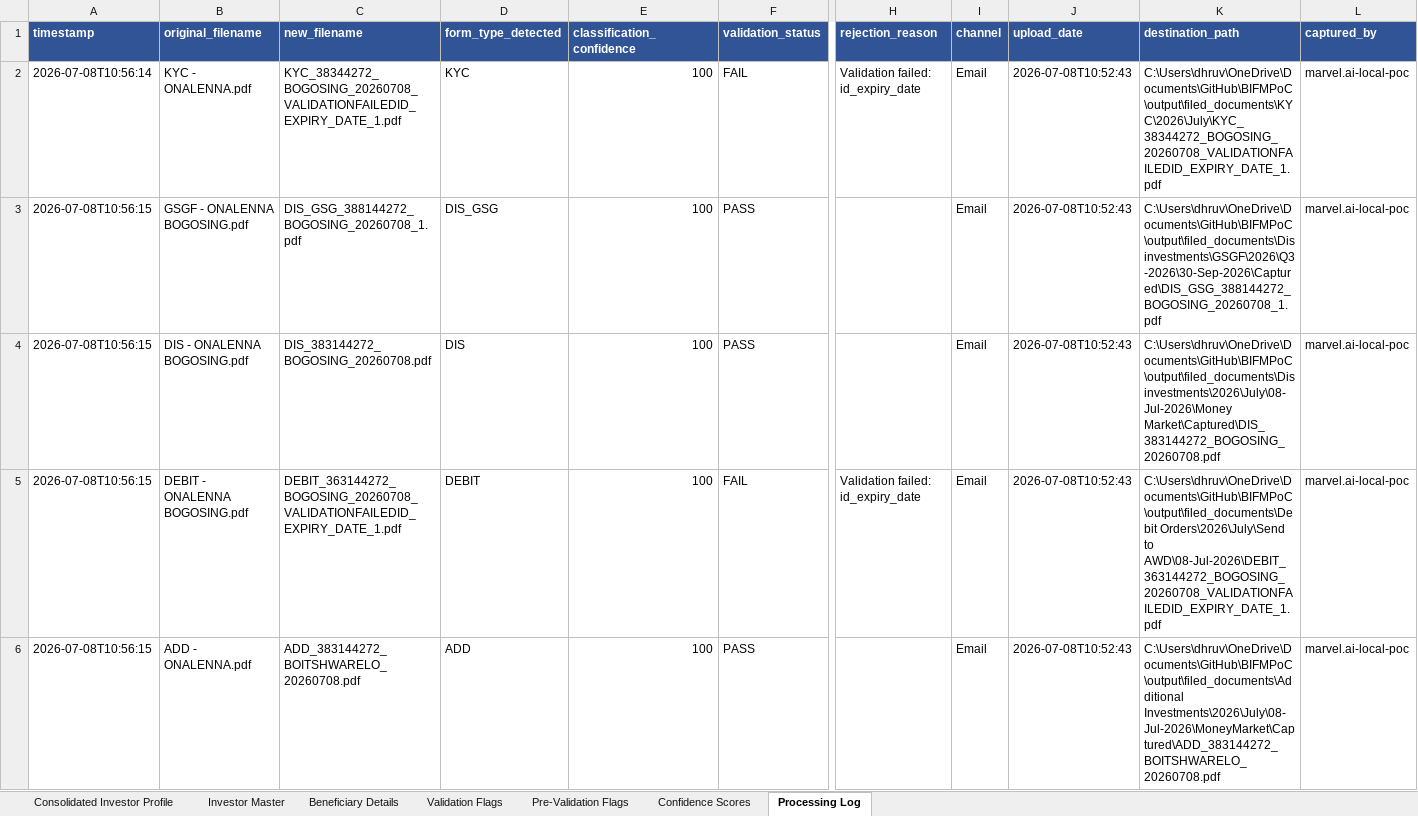
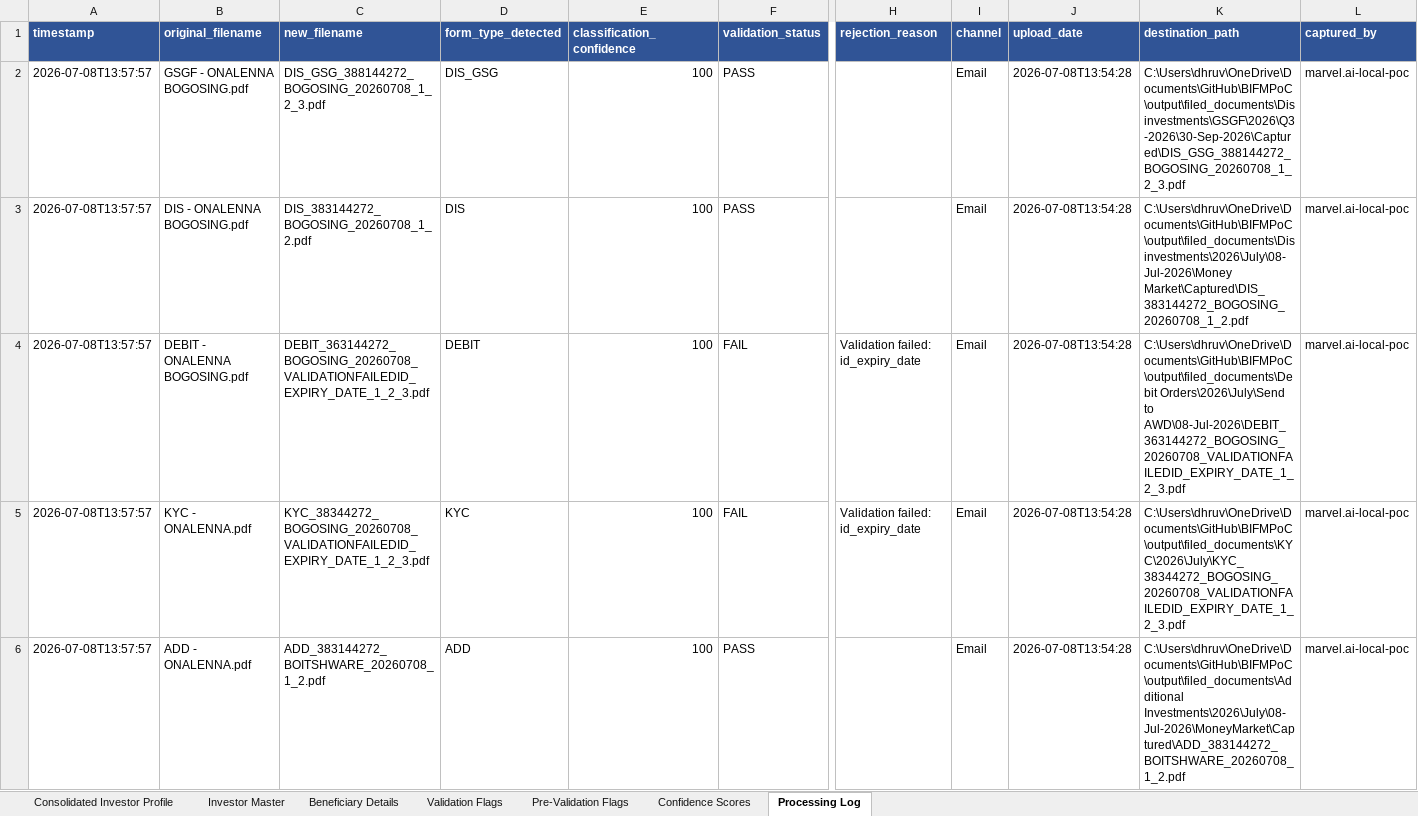
Before and after one commit to Dhruva-png/BIFMPoC, an Excel workbook: output/BIFM_UT_Processing_Report.xlsx, sheet Processing Log, drawn as a sheet; only a part is shown, gaps mark what is left out; values as stored, in another font and other column widths than the file's, no borders; removed rows and columns are numbered as before the commit, all else as after; rows hold the shown columns only; the diff names each change by its address in the sheet, - before the commit and + after, or states it on an @@ line.

```diff
--- a/output/BIFM_UT_Processing_Report.xlsx (sheet Processing Log)
+++ b/output/BIFM_UT_Processing_Report.xlsx (sheet Processing Log)
-row 2: 2026-07-08T10:56:14 | KYC - ONALENNA.pdf | KYC_38344272_BOGOSING_20260708_VALIDATIONFAILEDID_EXPIRY_DATE_1.pdf | KYC | 100 | FAIL | Validation failed: id_expiry_date | Email | 2026-07-08T10:52:43 | C:\Users\dhruv\OneDrive\Documents\GitHub\BIFMPoC\output\filed_documents\KYC\2026\July\KYC_38344272_BOGOSING_20260708_VALIDATIONFAILEDID_EXPIRY_DATE_1.pdf | marvel.ai-local-poc
-A2:A4 (timestamp): 2026-07-08T10:56:15
+A2:A4 (timestamp): 2026-07-08T13:57:57
-C2 (new_filename): DIS_GSG_388144272_BOGOSING_20260708_1.pdf
+C2 (new_filename): DIS_GSG_388144272_BOGOSING_20260708_1_2_3.pdf
-J2:J4 (upload_date): 2026-07-08T10:52:43
+J2:J4 (upload_date): 2026-07-08T13:54:28
-K2 (destination_path): C:\Users\dhruv\OneDrive\Documents\GitHub\BIFMPoC\output\filed_documents\Disinvestments\GSGF\2026\Q3-2026\30-Sep-2026\Captured\DIS_GSG_388144272_BOGOSING_20260708_1.pdf
+K2 (destination_path): C:\Users\dhruv\OneDrive\Documents\GitHub\BIFMPoC\output\filed_documents\Disinvestments\GSGF\2026\Q3-2026\30-Sep-2026\Captured\DIS_GSG_388144272_BOGOSING_20260708_1_2_3.pdf
-C3 (new_filename): DIS_383144272_BOGOSING_20260708.pdf
+C3 (new_filename): DIS_383144272_BOGOSING_20260708_1_2.pdf
-K3 (destination_path): C:\Users\dhruv\OneDrive\Documents\GitHub\BIFMPoC\output\filed_documents\Disinvestments\2026\July\08-Jul-2026\Money Market\Captured\DIS_383144272_BOGOSING_20260708.pdf
+K3 (destination_path): C:\Users\dhruv\OneDrive\Documents\GitHub\BIFMPoC\output\filed_documents\Disinvestments\2026\July\08-Jul-2026\Money Market\Captured\DIS_383144272_BOGOSING_20260708_1_2.pdf
-C4 (new_filename): DEBIT_363144272_BOGOSING_20260708_VALIDATIONFAILEDID_EXPIRY_DATE_1.pdf
+C4 (new_filename): DEBIT_363144272_BOGOSING_20260708_VALIDATIONFAILEDID_EXPIRY_DATE_1_2_3.pdf
-K4 (destination_path): …Orders\2026\July\Send to AWD\08-Jul-2026\DEBIT_363144272_BOGOSING_20260708_VALIDATIONFAILEDID_EXPIRY_DATE_1.pdf
+K4 (destination_path): …Orders\2026\July\Send to AWD\08-Jul-2026\DEBIT_363144272_BOGOSING_20260708_VALIDATIONFAILEDID_EXPIRY_DATE_1_2_3.pdf
+row 5: 2026-07-08T13:57:57 | KYC - ONALENNA.pdf | KYC_38344272_BOGOSING_20260708_VALIDATIONFAILEDID_EXPIRY_DATE_1_2_3.pdf | KYC | 100 | FAIL | Validation failed: id_expiry_date | Email | 2026-07-08T13:54:28 | C:\Users\dhruv\OneDrive\Documents\GitHub\BIFMPoC\output\filed_documents\KYC\2026\July\KYC_38344272_BOGOSING_20260708_VALIDATIONFAILEDID_EXPIRY_DATE_1_2_3.pdf | marvel.ai-local-poc
-A6 (timestamp): 2026-07-08T10:56:15
+A6 (timestamp): 2026-07-08T13:57:57
-C6 (new_filename): ADD_383144272_BOITSHWARELO_20260708.pdf
+C6 (new_filename): ADD_383144272_BOITSHWARE_20260708_1_2.pdf
-J6 (upload_date): 2026-07-08T10:52:43
+J6 (upload_date): 2026-07-08T13:54:28
-K6 (destination_path): C:\Users\dhruv\OneDrive\Documents\GitHub\BIFMPoC\output\filed_documents\Additional Investments\2026\July\08-Jul-2026\MoneyMarket\Captured\ADD_383144272_BOITSHWARELO_20260708.pdf
+K6 (destination_path): C:\Users\dhruv\OneDrive\Documents\GitHub\BIFMPoC\output\filed_documents\Additional Investments\2026\July\08-Jul-2026\MoneyMarket\Captured\ADD_383144272_BOITSHWARE_20260708_1_2.pdf
```
Also changed, not shown: sheet Investor Master, sheet Confidence Scores, sheet Validation Flags, sheet Consolidated Investor Profile, sheet Pre-Validation Flags, 2 other files.
